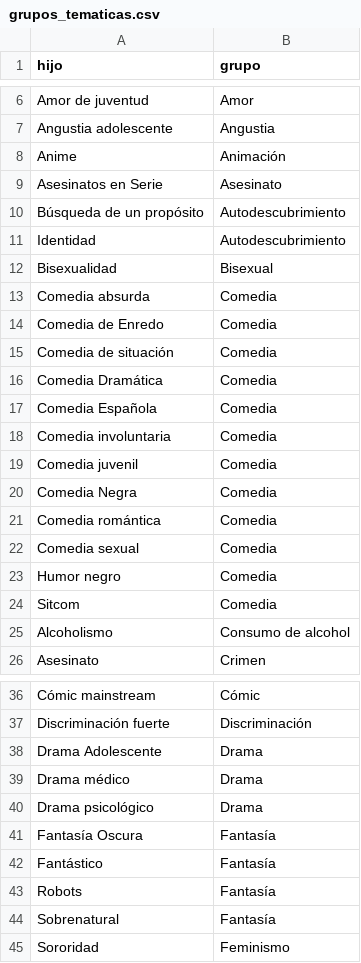
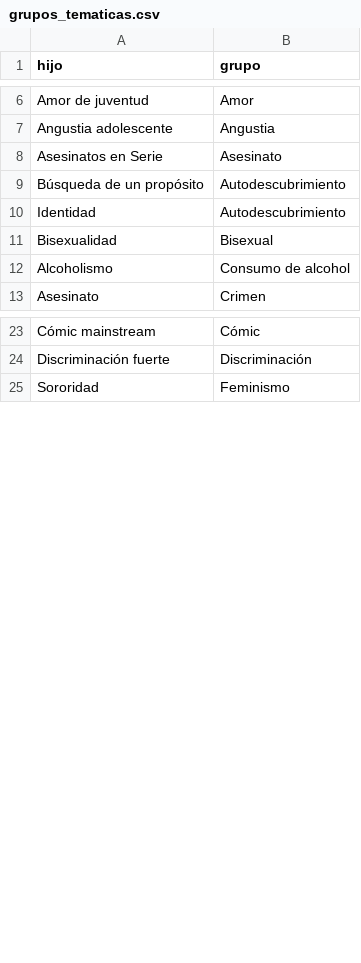
Before and after one commit to Chekerface/Safoteca, a CSV file: data/mapeos/grupos_tematicas.csv, drawn as a sheet; only a part is shown, gaps mark what is left out; the diff covers the shown part only; the diff names each change by its address in the sheet, - before the commit and + after, or states it on an @@ line.

```diff
--- a/data/mapeos/grupos_tematicas.csv
+++ b/data/mapeos/grupos_tematicas.csv
-row 8: Anime | Animación
-row 13: Comedia absurda | Comedia
-row 14: Comedia de Enredo | Comedia
-row 15: Comedia de situación | Comedia
-row 16: Comedia Dramática | Comedia
-row 17: Comedia Española | Comedia
-row 18: Comedia involuntaria | Comedia
-row 19: Comedia juvenil | Comedia
-row 20: Comedia Negra | Comedia
-row 21: Comedia romántica | Comedia
-row 22: Comedia sexual | Comedia
-row 23: Humor negro | Comedia
-row 24: Sitcom | Comedia
-row 38: Drama Adolescente | Drama
-row 39: Drama médico | Drama
-row 40: Drama psicológico | Drama
-row 41: Fantasía Oscura | Fantasía
-row 42: Fantástico | Fantasía
-row 43: Robots | Fantasía
-row 44: Sobrenatural | Fantasía
```
Also changed, not shown: 5 removed rows elsewhere in this file, data/mapeos/generos_aceptados.csv, data/mapeos/tematicas.csv, 9 other files.
